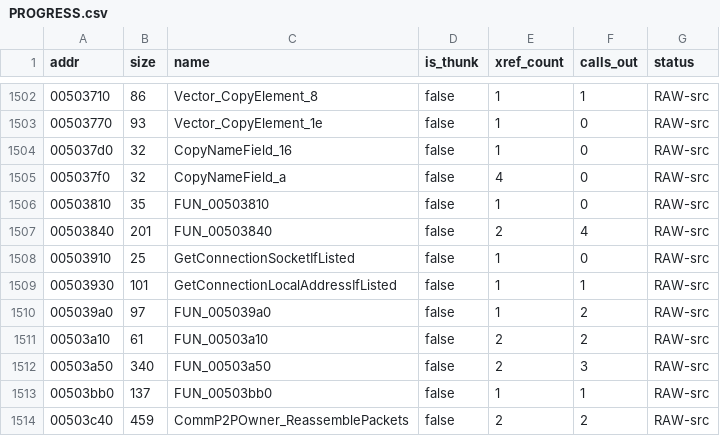
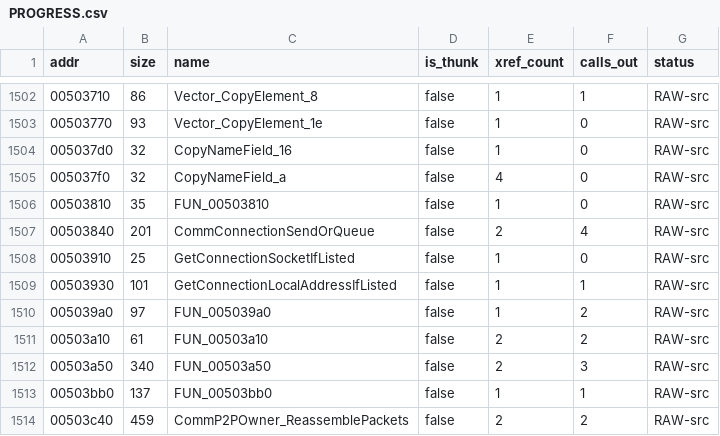
Before and after one commit to colemancda/GunBound-Decomp, a CSV file: PROGRESS.csv, drawn as a sheet; only a part is shown, gaps mark what is left out.

Commit message:
Name the comm connection's send-or-queue CommConnectionSendOrQueue.
FUN_00503840 takes a length in ECX (1..6000), a frame in EDX and a
connection on the stack. If the connection's pending count at +0x28 is
zero it loops ws2_32!send on the socket at +8 until the frame is gone;
on WSAEWOULDBLOCK, or when sends are already pending, it copies the
frame into a 6000-byte block with the length at +0x1770 and appends it
through FUN_00504420 to the list at +0x20, whose node gets the bytes at
+8, the length at +0x1778 and bumps the count. That is exactly the
queue CommEngineSend, the FD_WRITE half of the comm engine, drains:
socket at +8, head at +0x20, tail at +0x24, count at +0x28, payload at
node+8 with its length at node+0x1778. So this is the write entry point
whose leftovers CommEngineSend flushes. Its callers are the CBuddy2
frame writers FUN_00502500 and FUN_005024a0, passing the connection at
CBuddy2+0x1a74. It moves to src/network beside CommEngineSend.

functions.h keeps the empty parameter list deliberately: FUN_005024a0's
port passes only the connection, dropping the 4-byte [4][opcode] frame
it builds in the original, and fixing that needs FUN_005024a0's own
opcode parameter and ESI. Noted at that call and in the header.

```diff
--- a/PROGRESS.csv
+++ b/PROGRESS.csv
@@ -1506,3 +1506,3 @@ addr,size,name,is_thunk,xref_count,calls_out,status
 00503810,35,FUN_00503810,false,1,0,RAW-src
-00503840,201,FUN_00503840,false,2,4,RAW-src
+00503840,201,CommConnectionSendOrQueue,false,2,4,RAW-src
 00503910,25,GetConnectionSocketIfListed,false,1,0,RAW-src
```
Also changed, not shown: 6 other files.
